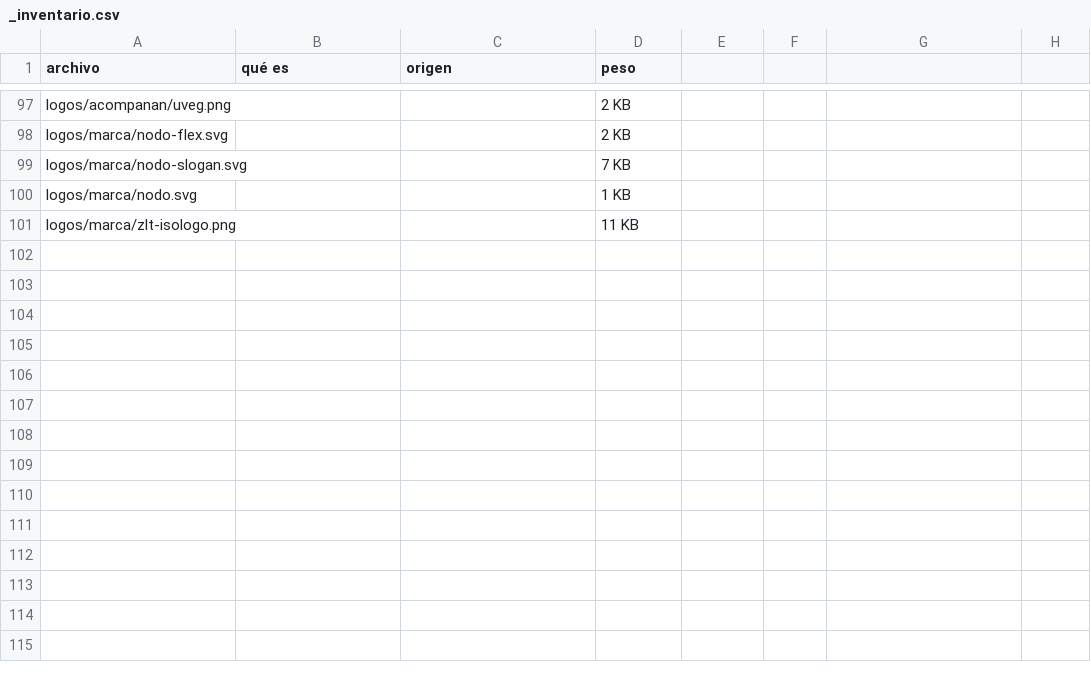
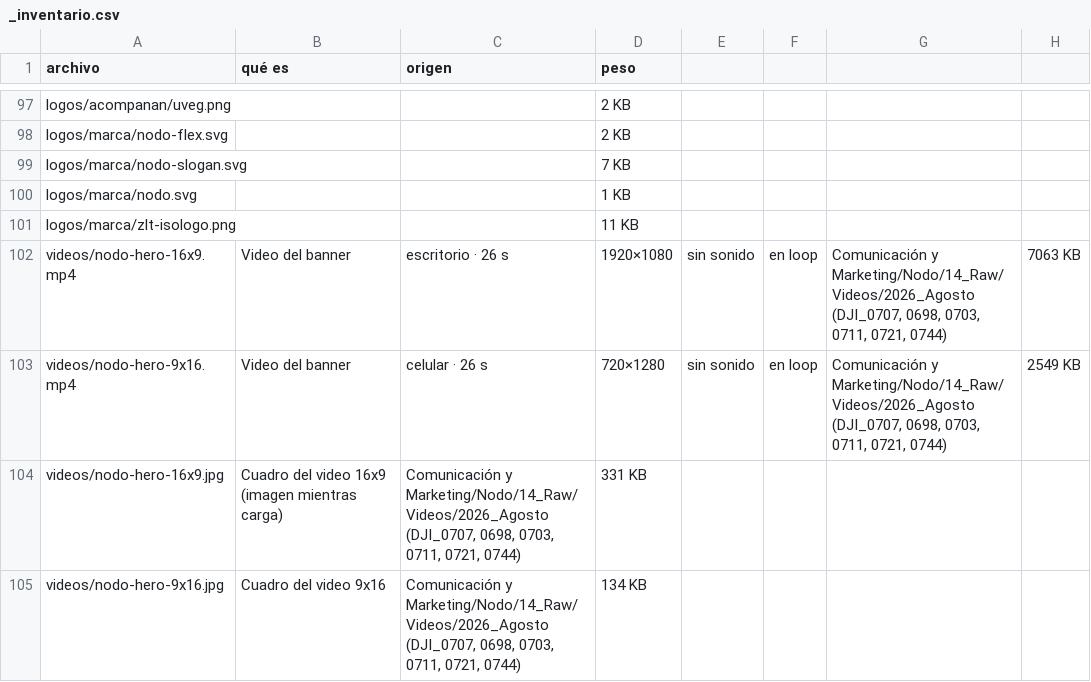
Before and after one commit to ConradoRemyZLT/REPO-WEB-NODO, a CSV file: Home/_inventario.csv, drawn as a sheet; only a part is shown, gaps mark what is left out.

```diff
--- a/Home/_inventario.csv
+++ b/Home/_inventario.csv
@@ -101 +101,5 @@ logos/marca/nodo.svg,,,1 KB
 logos/marca/zlt-isologo.png,,,11 KB
+videos/nodo-hero-16x9.mp4,Video del banner, escritorio · 26 s, 1920×1080, sin sonido, en loop,"Comunicación y Marketing/Nodo/14_Raw/Videos/2026_Agosto (DJI_0707, 0698, 0703, 0711, 0721, 0744)",7063 KB
+videos/nodo-hero-9x16.mp4,Video del banner, celular · 26 s, 720×1280, sin sonido, en loop,"Comunicación y Marketing/Nodo/14_Raw/Videos/2026_Agosto (DJI_0707, 0698, 0703, 0711, 0721, 0744)",2549 KB
+videos/nodo-hero-16x9.jpg,Cuadro del video 16x9 (imagen mientras carga),"Comunicación y Marketing/Nodo/14_Raw/Videos/2026_Agosto (DJI_0707, 0698, 0703, 0711, 0721, 0744)",331 KB
+videos/nodo-hero-9x16.jpg,Cuadro del video 9x16,"Comunicación y Marketing/Nodo/14_Raw/Videos/2026_Agosto (DJI_0707, 0698, 0703, 0711, 0721, 0744)",134 KB
```
Also changed, not shown: 20 other files.
